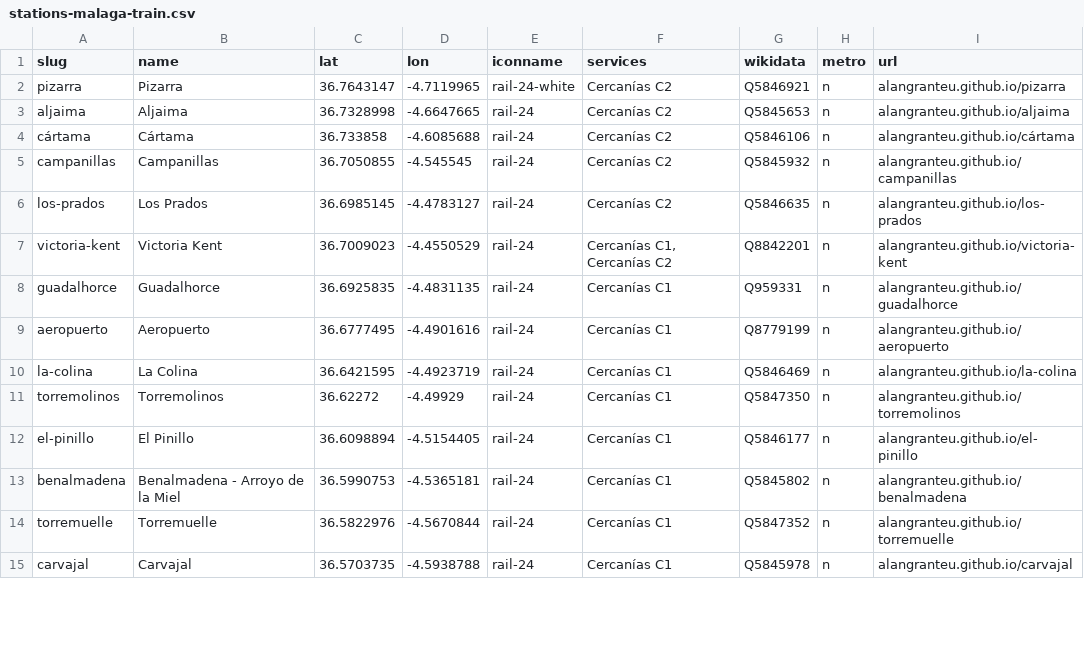
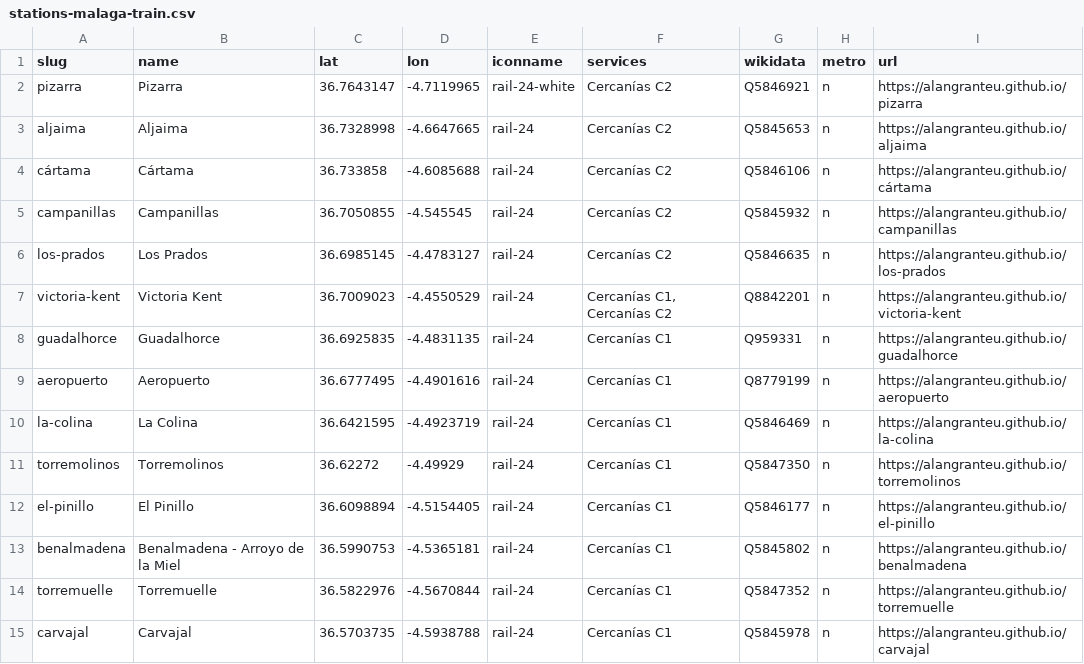
Before and after one commit to alangranteu/LinesinaLandscape, a CSV file: assets/geodata/stations-malaga-train.csv, drawn as a sheet; only a part is shown; the diff covers the shown part only.

Commit message:
more work on stations list

```diff
--- a/assets/geodata/stations-malaga-train.csv
+++ b/assets/geodata/stations-malaga-train.csv
@@ -1,15 +1,15 @@
 slug,name,lat,lon,iconname,services,wikidata,metro,url
-pizarra,Pizarra,36.7643147,-4.7119965,rail-24-white,Cercanías C2,Q5846921,n,alangranteu.github.io/pizarra
-aljaima,Aljaima,36.7328998,-4.6647665,rail-24,Cercanías C2,Q5845653,n,alangranteu.github.io/aljaima
-cártama,Cártama,36.733858,-4.6085688,rail-24,Cercanías C2,Q5846106,n,alangranteu.github.io/cártama
-campanillas,Campanillas,36.7050855,-4.545545,rail-24,Cercanías C2,Q5845932,n,alangranteu.github.io/campanillas
-los-prados,Los Prados,36.6985145,-4.4783127,rail-24,Cercanías C2,Q5846635,n,alangranteu.github.io/los-prados
-victoria-kent,Victoria Kent,36.7009023,-4.4550529,rail-24,"Cercanías C1, Cercanías C2",Q8842201,n,alangranteu.github.io/victoria-kent
-guadalhorce,Guadalhorce,36.6925835,-4.4831135,rail-24,Cercanías C1,Q959331,n,alangranteu.github.io/guadalhorce
-aeropuerto,Aeropuerto,36.6777495,-4.4901616,rail-24,Cercanías C1,Q8779199,n,alangranteu.github.io/aeropuerto
-la-colina,La Colina,36.6421595,-4.4923719,rail-24,Cercanías C1,Q5846469,n,alangranteu.github.io/la-colina
-torremolinos,Torremolinos,36.62272,-4.49929,rail-24,Cercanías C1,Q5847350,n,alangranteu.github.io/torremolinos
-el-pinillo,El Pinillo,36.6098894,-4.5154405,rail-24,Cercanías C1,Q5846177,n,alangranteu.github.io/el-pinillo
-benalmadena,Benalmadena - Arroyo de la Miel,36.5990753,-4.5365181,rail-24,Cercanías C1,Q5845802,n,alangranteu.github.io/benalmadena
-torremuelle,Torremuelle,36.5822976,-4.5670844,rail-24,Cercanías C1,Q5847352,n,alangranteu.github.io/torremuelle
-carvajal,Carvajal,36.5703735,-4.5938788,rail-24,Cercanías C1,Q5845978,n,alangranteu.github.io/carvajal
+pizarra,Pizarra,36.7643147,-4.7119965,rail-24-white,Cercanías C2,Q5846921,n,https://alangranteu.github.io/pizarra
+aljaima,Aljaima,36.7328998,-4.6647665,rail-24,Cercanías C2,Q5845653,n,https://alangranteu.github.io/aljaima
+cártama,Cártama,36.733858,-4.6085688,rail-24,Cercanías C2,Q5846106,n,https://alangranteu.github.io/cártama
+campanillas,Campanillas,36.7050855,-4.545545,rail-24,Cercanías C2,Q5845932,n,https://alangranteu.github.io/campanillas
+los-prados,Los Prados,36.6985145,-4.4783127,rail-24,Cercanías C2,Q5846635,n,https://alangranteu.github.io/los-prados
+victoria-kent,Victoria Kent,36.7009023,-4.4550529,rail-24,"Cercanías C1, Cercanías C2",Q8842201,n,https://alangranteu.github.io/victoria-kent
+guadalhorce,Guadalhorce,36.6925835,-4.4831135,rail-24,Cercanías C1,Q959331,n,https://alangranteu.github.io/guadalhorce
+aeropuerto,Aeropuerto,36.6777495,-4.4901616,rail-24,Cercanías C1,Q8779199,n,https://alangranteu.github.io/aeropuerto
+la-colina,La Colina,36.6421595,-4.4923719,rail-24,Cercanías C1,Q5846469,n,https://alangranteu.github.io/la-colina
+torremolinos,Torremolinos,36.62272,-4.49929,rail-24,Cercanías C1,Q5847350,n,https://alangranteu.github.io/torremolinos
+el-pinillo,El Pinillo,36.6098894,-4.5154405,rail-24,Cercanías C1,Q5846177,n,https://alangranteu.github.io/el-pinillo
+benalmadena,Benalmadena - Arroyo de la Miel,36.5990753,-4.5365181,rail-24,Cercanías C1,Q5845802,n,https://alangranteu.github.io/benalmadena
+torremuelle,Torremuelle,36.5822976,-4.5670844,rail-24,Cercanías C1,Q5847352,n,https://alangranteu.github.io/torremuelle
+carvajal,Carvajal,36.5703735,-4.5938788,rail-24,Cercanías C1,Q5845978,n,https://alangranteu.github.io/carvajal
```
Also changed, not shown: 21 edited cells elsewhere in this file, assets/geodata/stations-malaga-metro.csv, 10 other files.
